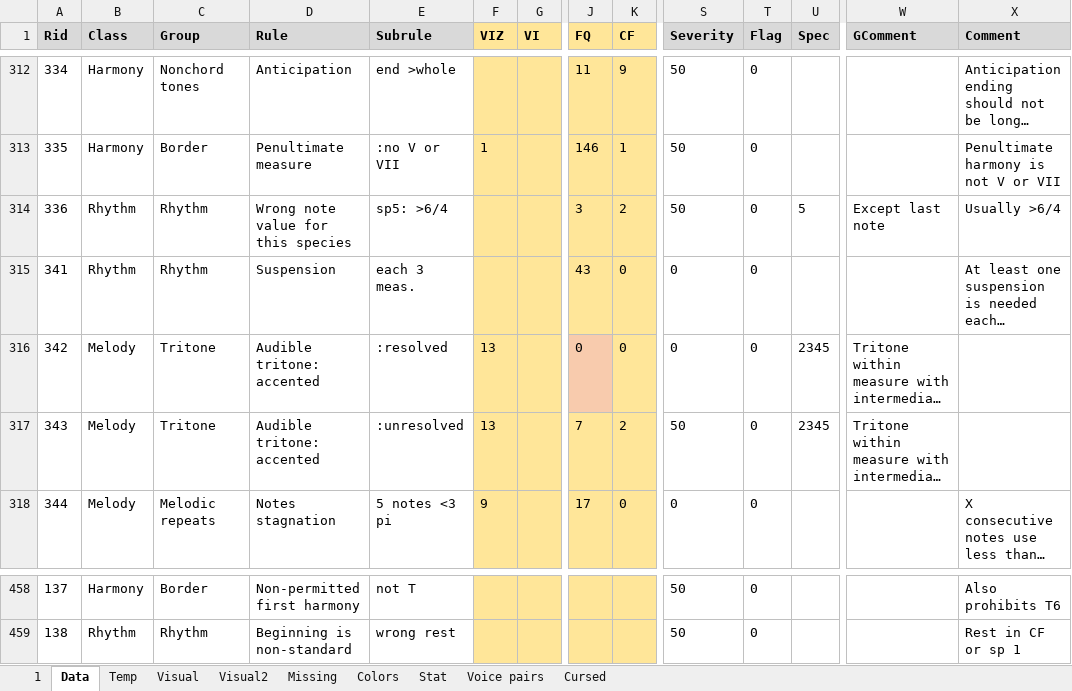
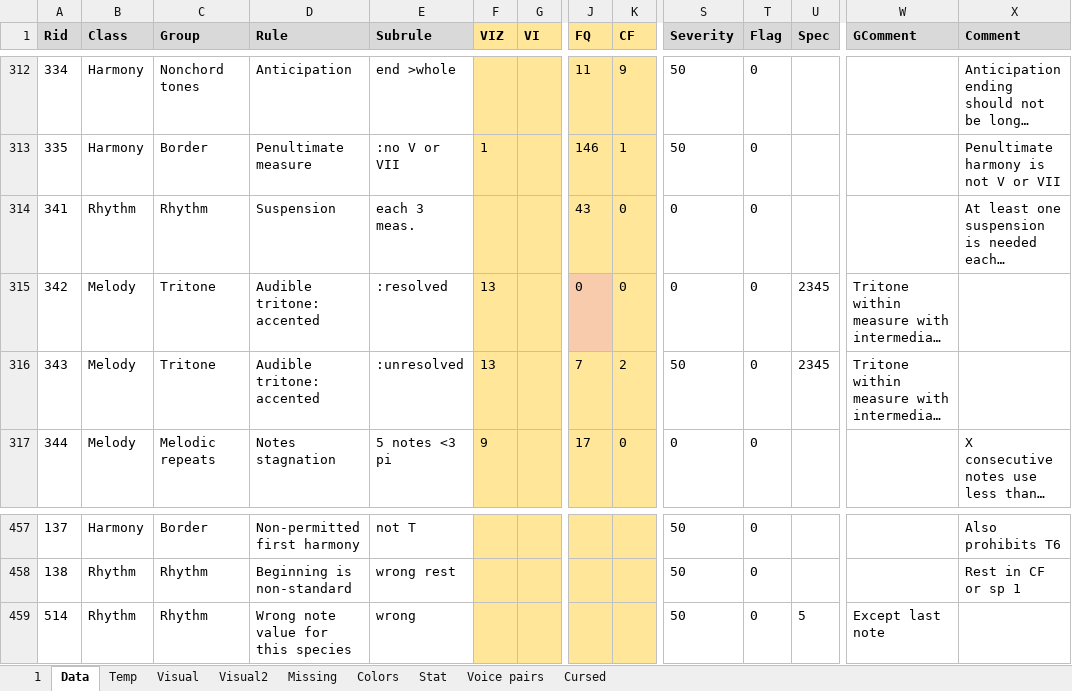
Before and after one commit to Dpst94/MGen, an Excel workbook: MGen/configs/rules2/rules.xlsm, sheet Data, drawn as a sheet; only a part is shown, gaps mark what is left out; long unchanged cells end in …; values as stored, in another font and other column widths than the file's, no borders; charts and pictures not drawn; removed rows and columns are numbered as before the commit, all else as after; rows hold the shown columns only; the diff names each change by its address in the sheet, - before the commit and + after, or states it on an @@ line.

Commit message:
CA3: Add FailNoteLen

```diff
--- a/MGen/configs/rules2/rules.xlsm (sheet Data)
+++ b/MGen/configs/rules2/rules.xlsm (sheet Data)
-row 314: 336 | Rhythm | Rhythm | Wrong note value for this species | sp5: >6/4 |  |  | 3 | 2 | 50 | 0 | 5 | Except last note | Usually >6/4
+row 459: 514 | Rhythm | Rhythm | Wrong note value for this species | wrong |  |  |  |  | 50 | 0 | 5 | Except last note
```
Also changed, not shown: sheet 1, sheet Missing, formulas that keep their value, 7 other files.
